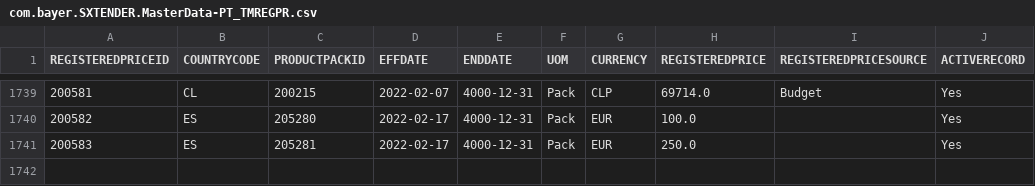
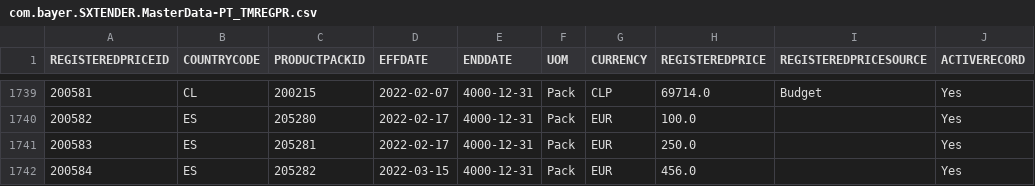
Before and after one commit to mandar-velankar/TNDR_FAST_BACKEND, a CSV file: db/csv/com.bayer.SXTENDER.MasterData-PT_TMREGPR.csv, drawn as a sheet; only a part is shown, gaps mark what is left out.

```diff
--- a/db/csv/com.bayer.SXTENDER.MasterData-PT_TMREGPR.csv
+++ b/db/csv/com.bayer.SXTENDER.MasterData-PT_TMREGPR.csv
@@ -1741 +1741,2 @@ REGISTEREDPRICEID,COUNTRYCODE,PRODUCTPACKID,EFFDATE,ENDDATE,UOM,CURRENCY,REGISTE
 200583,"ES",205281,"2022-02-17","4000-12-31","Pack","EUR","250.0","","Yes"
+200584,"ES",205282,"2022-03-15","4000-12-31","Pack","EUR","456.0","","Yes"
```
Also changed, not shown: db/csv/com.bayer.SXTENDER.AdminData-PT_TMUSERCTRY.csv, db/csv/com.bayer.SXTENDER.MasterData-ConsumerPrices.csv, 47 other files.
